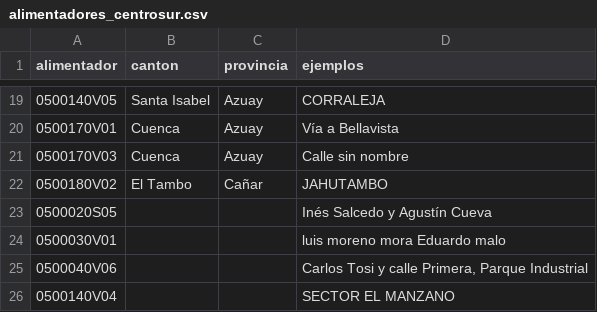
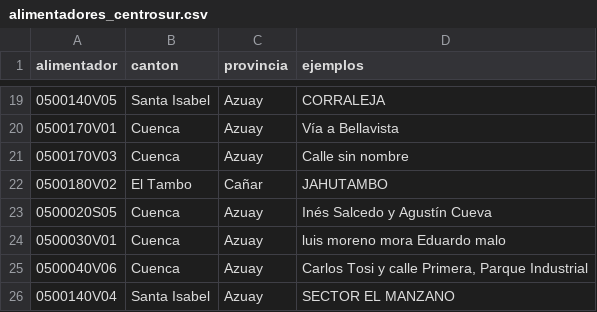
Before and after one commit to PalaciosDigital/scraper-cortes-luz, a CSV file: data/alimentadores_centrosur.csv, drawn as a sheet; only a part is shown, gaps mark what is left out.

```diff
--- a/data/alimentadores_centrosur.csv
+++ b/data/alimentadores_centrosur.csv
@@ -22,5 +22,5 @@ alimentador,canton,provincia,ejemplos
 0500180V02,El Tambo,Cañar,JAHUTAMBO
-0500020S05,,,Inés Salcedo y Agustín Cueva
-0500030V01,,,luis moreno mora Eduardo malo
-0500040V06,,,"Carlos Tosi y calle Primera, Parque Industrial"
-0500140V04,,,SECTOR EL MANZANO
+0500020S05,Cuenca,Azuay,Inés Salcedo y Agustín Cueva
+0500030V01,Cuenca,Azuay,luis moreno mora Eduardo malo
+0500040V06,Cuenca,Azuay,"Carlos Tosi y calle Primera, Parque Industrial"
+0500140V04,Santa Isabel,Azuay,SECTOR EL MANZANO
```
